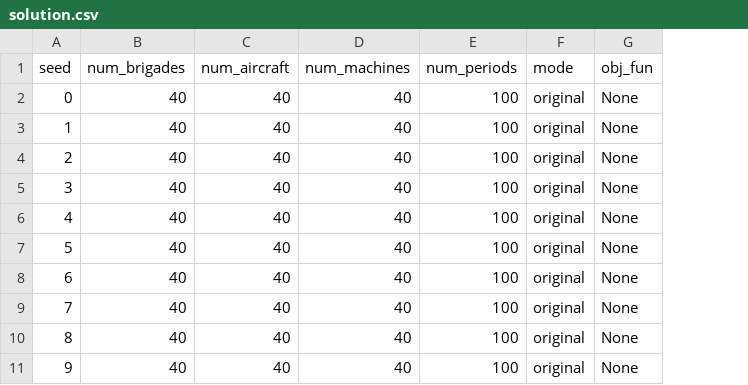
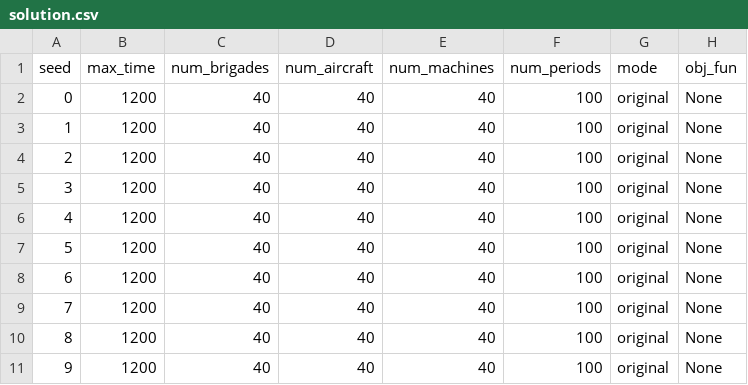
Before and after one commit to jorgerodriguezveiga/firedecomp, a CSV file: simulations/SuperHuge_cases/m-original_nb-40_na-40_nm-40_np-100_time-1200/solution.csv, drawn as a sheet; only a part is shown; the diff names each change by its address in the sheet, - before the commit and + after, or states it on an @@ line.

Commit message:
Analisis the super huge executions

```diff
--- a/simulations/SuperHuge_cases/m-original_nb-40_na-40_nm-40_np-100_time-1200/solution.csv
+++ b/simulations/SuperHuge_cases/m-original_nb-40_na-40_nm-40_np-100_time-1200/solution.csv
+column B (max_time), rows 2-11: all 1200
```
Also changed, not shown: simulations/SuperHuge_cases/m-fix_work_nb-40_na-40_nm-40_np-100_time-1200/solution.csv, simulations/SuperHuge_cases/m-fix_work_nb-40_na-40_nm-40_np-100_time-1800/solution.csv, 20 other files.
